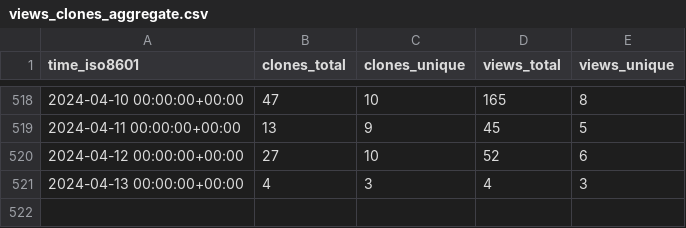
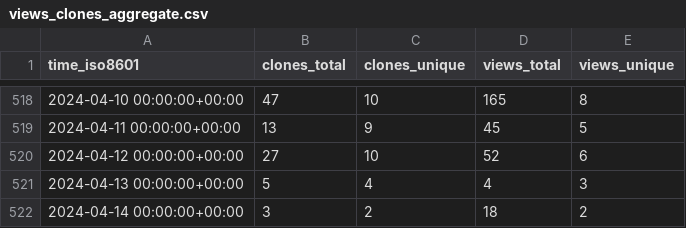
Before and after one commit to l3af-project/l3af-repo-stats, a CSV file: l3af-project/l3afd/ghrs-data/views_clones_aggregate.csv, drawn as a sheet; only a part is shown, gaps mark what is left out.

```diff
--- a/l3af-project/l3afd/ghrs-data/views_clones_aggregate.csv
+++ b/l3af-project/l3afd/ghrs-data/views_clones_aggregate.csv
@@ -520,2 +520,3 @@ time_iso8601,clones_total,clones_unique,views_total,views_unique
 2024-04-12 00:00:00+00:00,27,10,52,6
-2024-04-13 00:00:00+00:00,4,3,4,3
+2024-04-13 00:00:00+00:00,5,4,4,3
+2024-04-14 00:00:00+00:00,3,2,18,2
```
Also changed, not shown: 1 other file.
